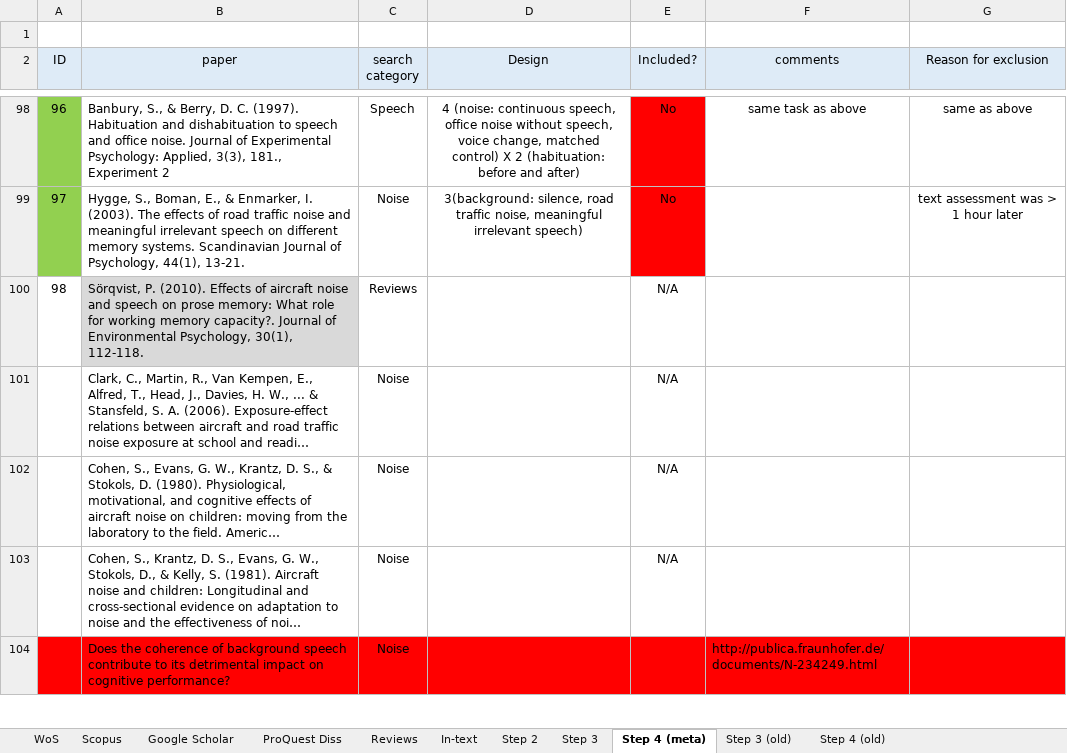
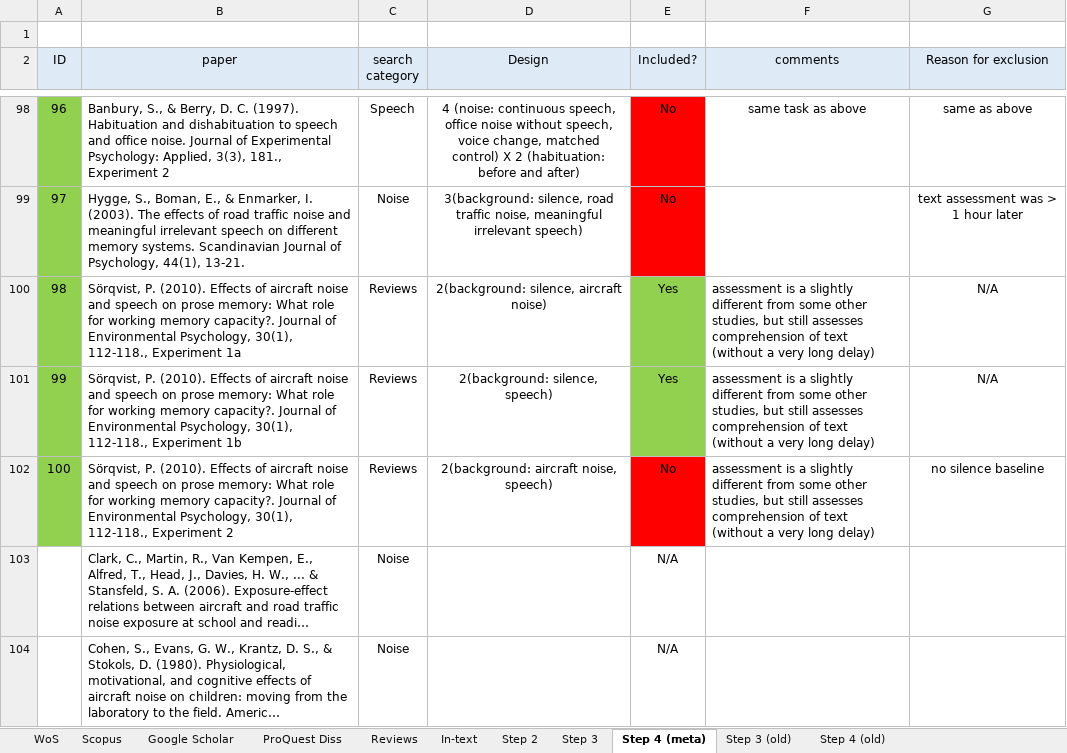
Before and after one commit to martin-vasilev/reading_sounds, an Excel workbook: Literature_search/database.xlsx, sheet Step 4 (meta), drawn as a sheet; only a part is shown, gaps mark what is left out; the shorter side is filled out with more unchanged rows; long unchanged cells end in …; values as stored, in another font and other column widths than the file's, no borders; removed rows and columns are numbered as before the commit, all else as after; the diff names each change by its address in the sheet, - before the commit and + after, or states it on an @@ line.

```diff
--- a/Literature_search/database.xlsx (sheet Step 4 (meta))
+++ b/Literature_search/database.xlsx (sheet Step 4 (meta))
-row 100: 98 | Sörqvist, P. (2010). Effects of aircraft noise and speech on prose memory: What role for working memory capacity?. Journal of Environmental Psychology, 30(1), 112-118. | Reviews |  | N/A
+row 100: 98 | Sörqvist, P. (2010). Effects of aircraft noise and speech on prose memory: What role for working memory capacity?. Journal of Environmental Psychology, 30(1), 112-118., Experiment 1a | Reviews | 2(background: silence, aircraft noise) | Yes | assessment is a slightly different from some other studies, but still assesses comprehension of text (without a very long delay) | N/A
+row 101: 99 | Sörqvist, P. (2010). Effects of aircraft noise and speech on prose memory: What role for working memory capacity?. Journal of Environmental Psychology, 30(1), 112-118., Experiment 1b | Reviews | 2(background: silence, speech) | Yes | assessment is a slightly different from some other studies, but still assesses comprehension of text (without a very long delay) | N/A
+row 102: 100 | Sörqvist, P. (2010). Effects of aircraft noise and speech on prose memory: What role for working memory capacity?. Journal of Environmental Psychology, 30(1), 112-118., Experiment 2 | Reviews | 2(background: aircraft noise, speech) | No | assessment is a slightly different from some other studies, but still assesses comprehension of text (without a very long delay) | no silence baseline
```
Also changed, not shown: 5 other files.
